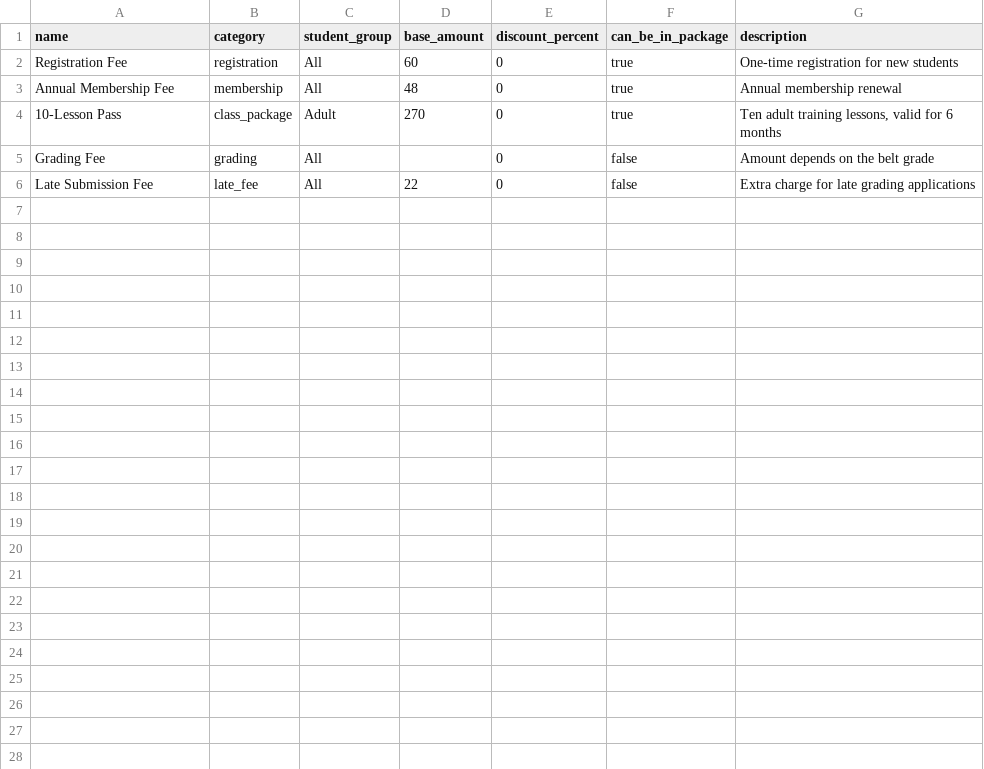
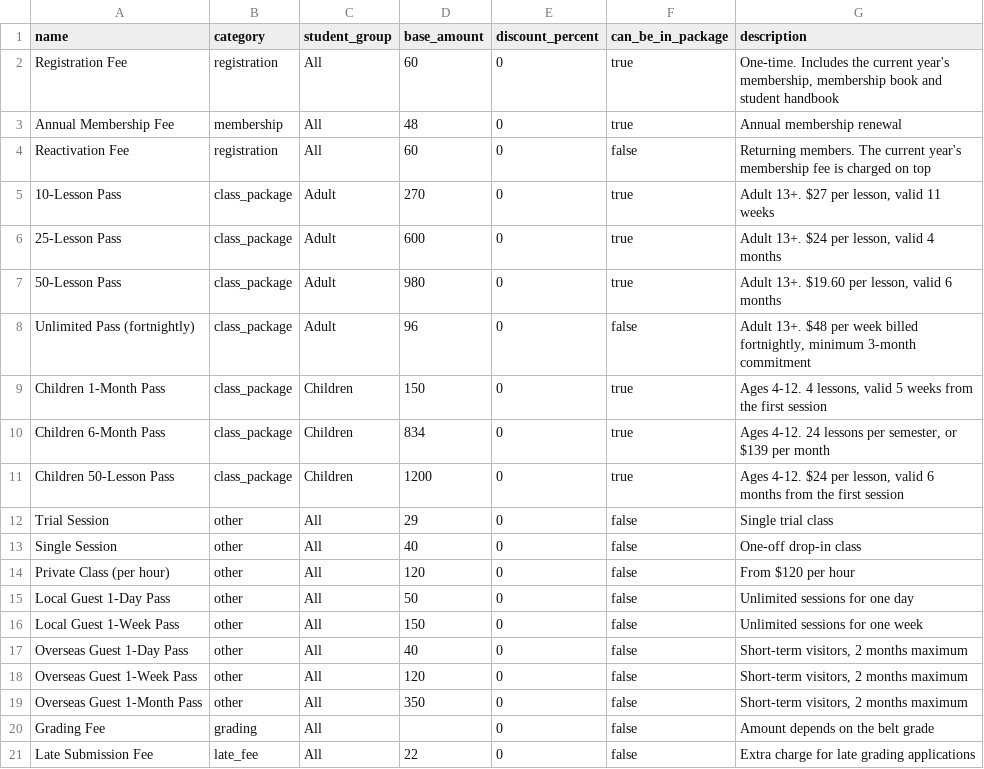
Before and after one commit to YuzhenN7/FSDP_c20, a CSV file: backend/db/sample-data/fee_types.csv, drawn as a sheet.

Commit message:
added more fee types with restrictions quiteria

```diff
--- a/backend/db/sample-data/fee_types.csv
+++ b/backend/db/sample-data/fee_types.csv
@@ -1,5 +1,20 @@
 name,category,student_group,base_amount,discount_percent,can_be_in_package,description
-Registration Fee,registration,All,60,0,true,One-time registration for new students
+Registration Fee,registration,All,60,0,true,"One-time. Includes the current year's membership, membership book and student handbook"
 Annual Membership Fee,membership,All,48,0,true,Annual membership renewal
-10-Lesson Pass,class_package,Adult,270,0,true,"Ten adult training lessons, valid for 6 months"
+Reactivation Fee,registration,All,60,0,false,"Returning members. The current year's membership fee is charged on top"
+10-Lesson Pass,class_package,Adult,270,0,true,"Adult 13+. $27 per lesson, valid 11 weeks"
+25-Lesson Pass,class_package,Adult,600,0,true,"Adult 13+. $24 per lesson, valid 4 months"
+50-Lesson Pass,class_package,Adult,980,0,true,"Adult 13+. $19.60 per lesson, valid 6 months"
+Unlimited Pass (fortnightly),class_package,Adult,96,0,false,"Adult 13+. $48 per week billed fortnightly, minimum 3-month commitment"
+Children 1-Month Pass,class_package,Children,150,0,true,"Ages 4-12. 4 lessons, valid 5 weeks from the first session"
+Children 6-Month Pass,class_package,Children,834,0,true,"Ages 4-12. 24 lessons per semester, or $139 per month"
+Children 50-Lesson Pass,class_package,Children,1200,0,true,"Ages 4-12. $24 per lesson, valid 6 months from the first session"
+Trial Session,other,All,29,0,false,Single trial class
+Single Session,other,All,40,0,false,One-off drop-in class
+Private Class (per hour),other,All,120,0,false,From $120 per hour
+Local Guest 1-Day Pass,other,All,50,0,false,Unlimited sessions for one day
+Local Guest 1-Week Pass,other,All,150,0,false,Unlimited sessions for one week
+Overseas Guest 1-Day Pass,other,All,40,0,false,"Short-term visitors, 2 months maximum"
+Overseas Guest 1-Week Pass,other,All,120,0,false,"Short-term visitors, 2 months maximum"
+Overseas Guest 1-Month Pass,other,All,350,0,false,"Short-term visitors, 2 months maximum"
 Grading Fee,grading,All,,0,false,Amount depends on the belt grade
```
